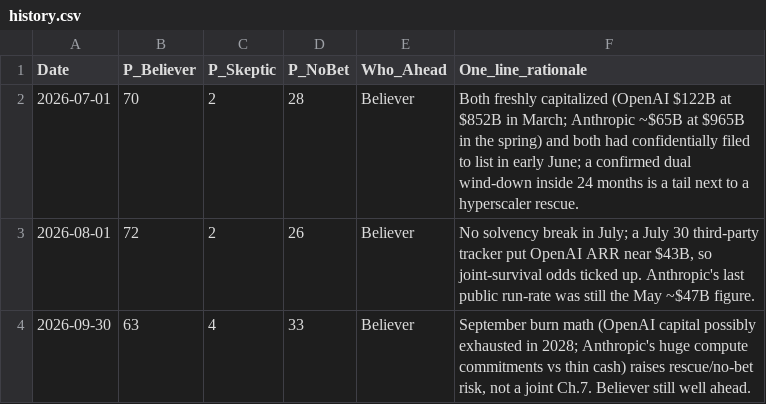
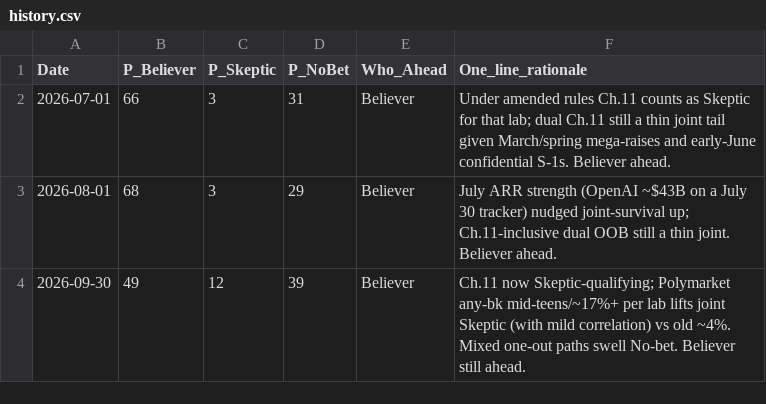
Before and after one commit to josephpconley/josephpconley.github.io, a CSV file: assets/ai-viability-wager/history.csv, drawn as a sheet.

```diff
--- a/assets/ai-viability-wager/history.csv
+++ b/assets/ai-viability-wager/history.csv
@@ -1,4 +1,4 @@
 Date,P_Believer,P_Skeptic,P_NoBet,Who_Ahead,One_line_rationale
-2026-07-01,70,2,28,Believer,Both freshly capitalized (OpenAI $122B at $852B in March; Anthropic ~$65B at $965B in the spring) and both had confidentially filed to list in early June; a confirmed dual wind-down inside 24 months is a tail next to a hyperscaler rescue.
-2026-08-01,72,2,26,Believer,"No solvency break in July; a July 30 third-party tracker put OpenAI ARR near $43B, so joint-survival odds ticked up. Anthropic's last public run-rate was still the May ~$47B figure."
-2026-09-30,63,4,33,Believer,"September burn math (OpenAI capital possibly exhausted in 2028; Anthropic's huge compute commitments vs thin cash) raises rescue/no-bet risk, not a joint Ch.7. Believer still well ahead."
+2026-07-01,66,3,31,Believer,Under amended rules Ch.11 counts as Skeptic for that lab; dual Ch.11 still a thin joint tail given March/spring mega-raises and early-June confidential S-1s. Believer ahead.
+2026-08-01,68,3,29,Believer,July ARR strength (OpenAI ~$43B on a July 30 tracker) nudged joint-survival up; Ch.11-inclusive dual OOB still a thin joint. Believer ahead.
+2026-09-30,49,12,39,Believer,Ch.11 now Skeptic-qualifying; Polymarket any-bk mid-teens/~17%+ per lab lifts joint Skeptic (with mild correlation) vs old ~4%. Mixed one-out paths swell No-bet. Believer still ahead.
```
Also changed, not shown: 3 other files.
